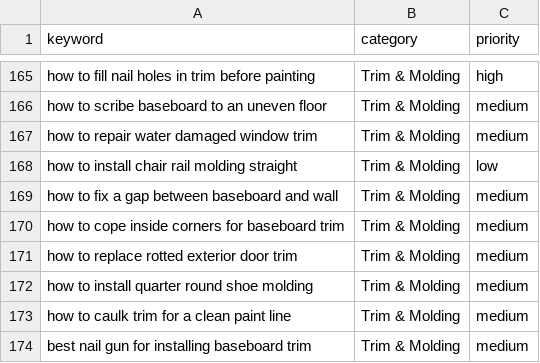
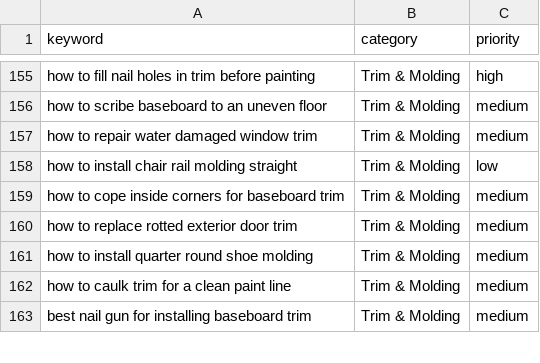
Before and after one commit to peacoat-sites/fixitrightway, a CSV file: keywords.csv, drawn as a sheet; only a part is shown, gaps mark what is left out; the diff covers the shown part only.

```diff
--- a/keywords.csv
+++ b/keywords.csv
@@ -168,3 +158,2 @@ how to repair water damaged window trim,Trim & Molding,medium
 how to install chair rail molding straight,Trim & Molding,low
-how to fix a gap between baseboard and wall,Trim & Molding,medium
 how to cope inside corners for baseboard trim,Trim & Molding,medium
```
Also changed, not shown: 14 removed rows elsewhere in this file, 52 other files.
